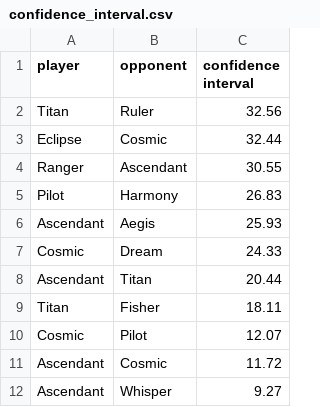
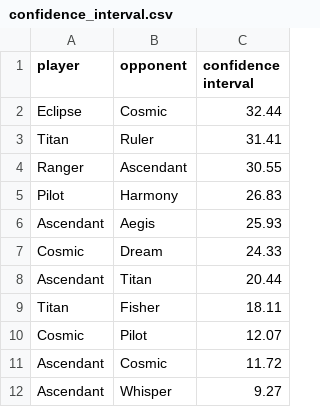
Before and after one commit to PaMeirelles/cpp-santorini, a CSV file: confidence_interval.csv, drawn as a sheet; removed rows and columns are numbered as before the commit, all else as after; the diff names each change by its address in the sheet, - before the commit and + after, or states it on an @@ line.

```diff
--- a/confidence_interval.csv
+++ b/confidence_interval.csv
-row 2: Titan | Ruler | 32.56
+row 3: Titan | Ruler | 31.41
```
Also changed, not shown: matches.csv, 27 other files.
